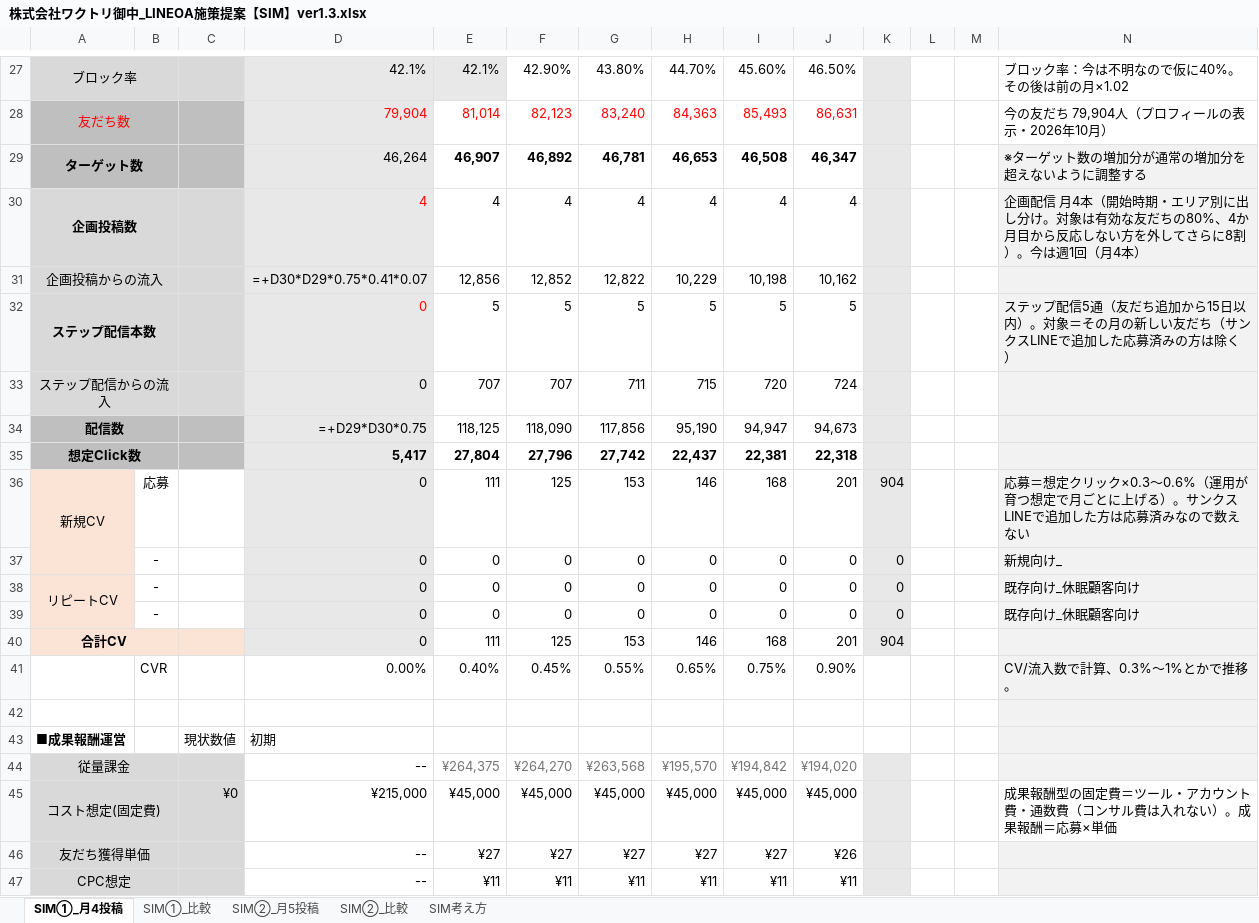
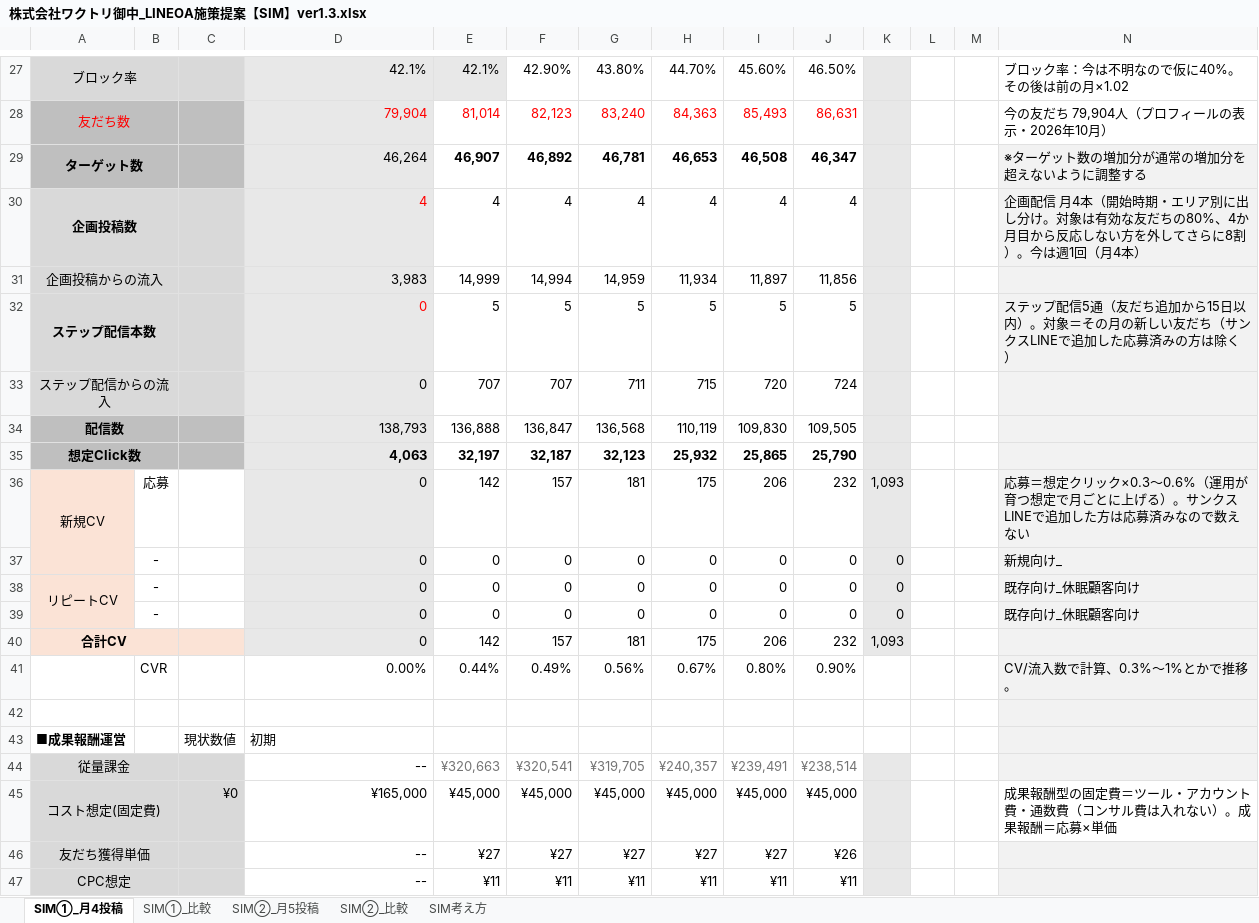
Before and after one commit to tonomura-r-dev/folder, an Excel workbook: 株式会社ワクトリ御中_LINEOA施策提案【SIM】ver1.3.xlsx, sheet SIM①_月4投稿, drawn as a sheet; only a part is shown, gaps mark what is left out; values as stored, in another font and other column widths than the file's, no borders; formulas without a stored value are shown as written; removed rows and columns are numbered as before the commit, all else as after; rows hold the shown columns only; the diff covers the shown part only; the diff names each change by its address in the sheet, - before the commit and + after, or states it on an @@ line.

```diff
--- a/株式会社ワクトリ御中_LINEOA施策提案【SIM】ver1.3.xlsx (sheet SIM①_月4投稿)
+++ b/株式会社ワクトリ御中_LINEOA施策提案【SIM】ver1.3.xlsx (sheet SIM①_月4投稿)
-row 31: 企画投稿からの流入 |  |  | =+D30*D29*0.75*0.41*0.07 | 12,856 | 12,852 | 12,822 | 10,229 | 10,198 | 10,162
+row 31: 企画投稿からの流入 |  |  | 3,983 | 14,999 | 14,994 | 14,959 | 11,934 | 11,897 | 11,856
-D34: =+D29*D30*0.75
+D34: 138,793
-E34: 118,125
+E34: 136,888
-F34: 118,090
+F34: 136,847
-G34: 117,856
+G34: 136,568
-H34: 95,190
+H34: 110,119
-I34: 94,947
+I34: 109,830
-J34: 94,673
+J34: 109,505
-D35: 5,417
+D35: 4,063
-E35: 27,804
+E35: 32,197
-F35: 27,796
+F35: 32,187
-G35: 27,742
+G35: 32,123
-H35: 22,437
+H35: 25,932
-I35: 22,381
+I35: 25,865
-J35: 22,318
+J35: 25,790
-E36: 111
+E36: 142
-F36: 125
+F36: 157
-G36: 153
+G36: 181
-H36: 146
+H36: 175
-I36: 168
+I36: 206
-J36: 201
+J36: 232
-K36: 904
+K36: 1,093
-row 40: 合計CV |  |  | 0 | 111 | 125 | 153 | 146 | 168 | 201 | 904
-row 41:  | CVR |  | 0.00% | 0.40% | 0.45% | 0.55% | 0.65% | 0.75% | 0.90% |  |  |  | CV/流入数で計算、0.3%〜1%とかで推移。
+row 40: 合計CV |  |  | 0 | 142 | 157 | 181 | 175 | 206 | 232 | 1,093
+row 41:  | CVR |  | 0.00% | 0.44% | 0.49% | 0.56% | 0.67% | 0.80% | 0.90% |  |  |  | CV/流入数で計算、0.3%〜1%とかで推移。
-row 44: 従量課金 |  |  | -- | ¥264,375 | ¥264,270 | ¥263,568 | ¥195,570 | ¥194,842 | ¥194,020
+row 44: 従量課金 |  |  | -- | ¥320,663 | ¥320,541 | ¥319,705 | ¥240,357 | ¥239,491 | ¥238,514
-D45: ¥215,000
+D45: ¥165,000
```
Also changed, not shown: 4 added rows, 4 removed rows and 5 edited cells elsewhere in this sheet, sheet SIM②_月5投稿, sheet SIM②_比較, sheet SIM①_比較, hidden cells, 2 other files.
